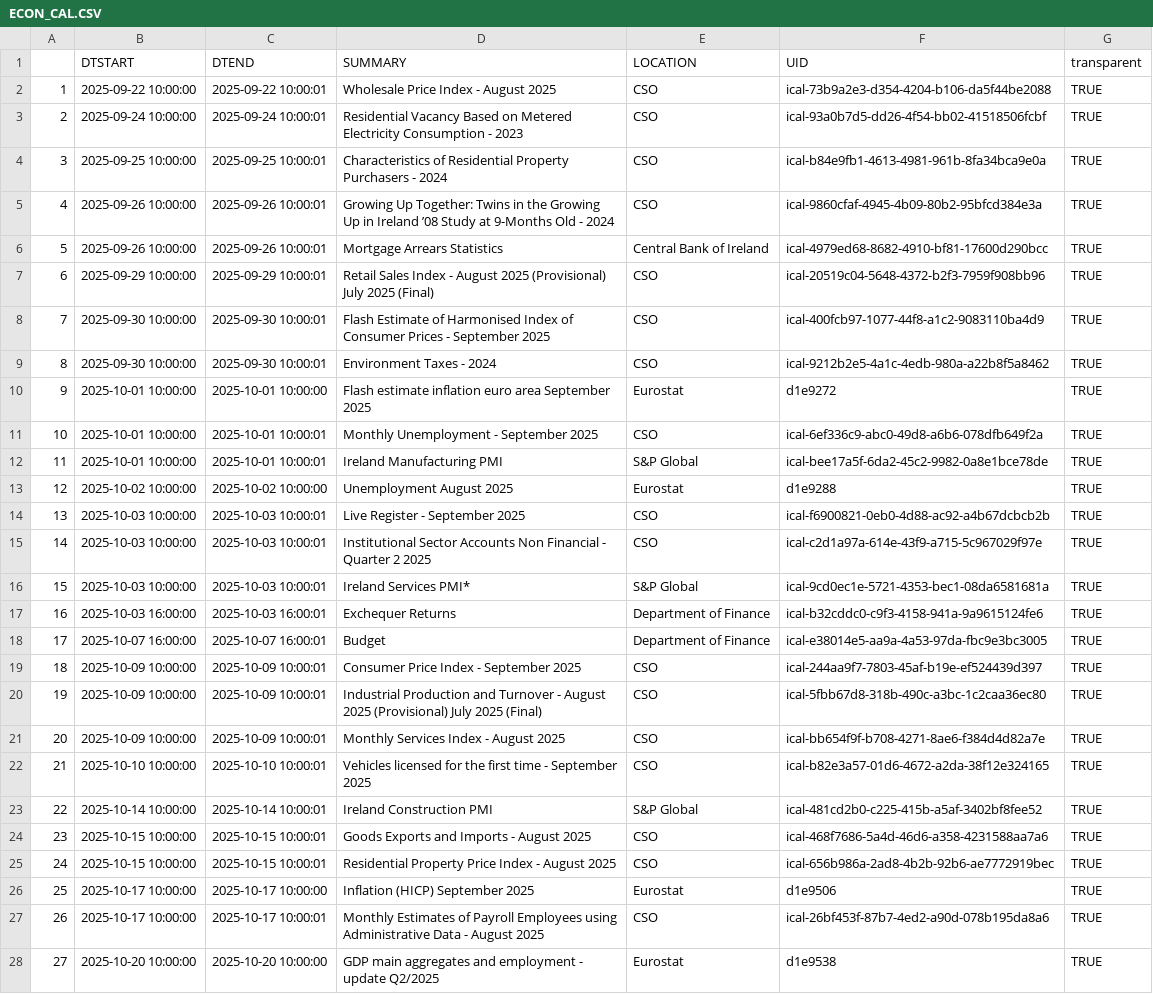
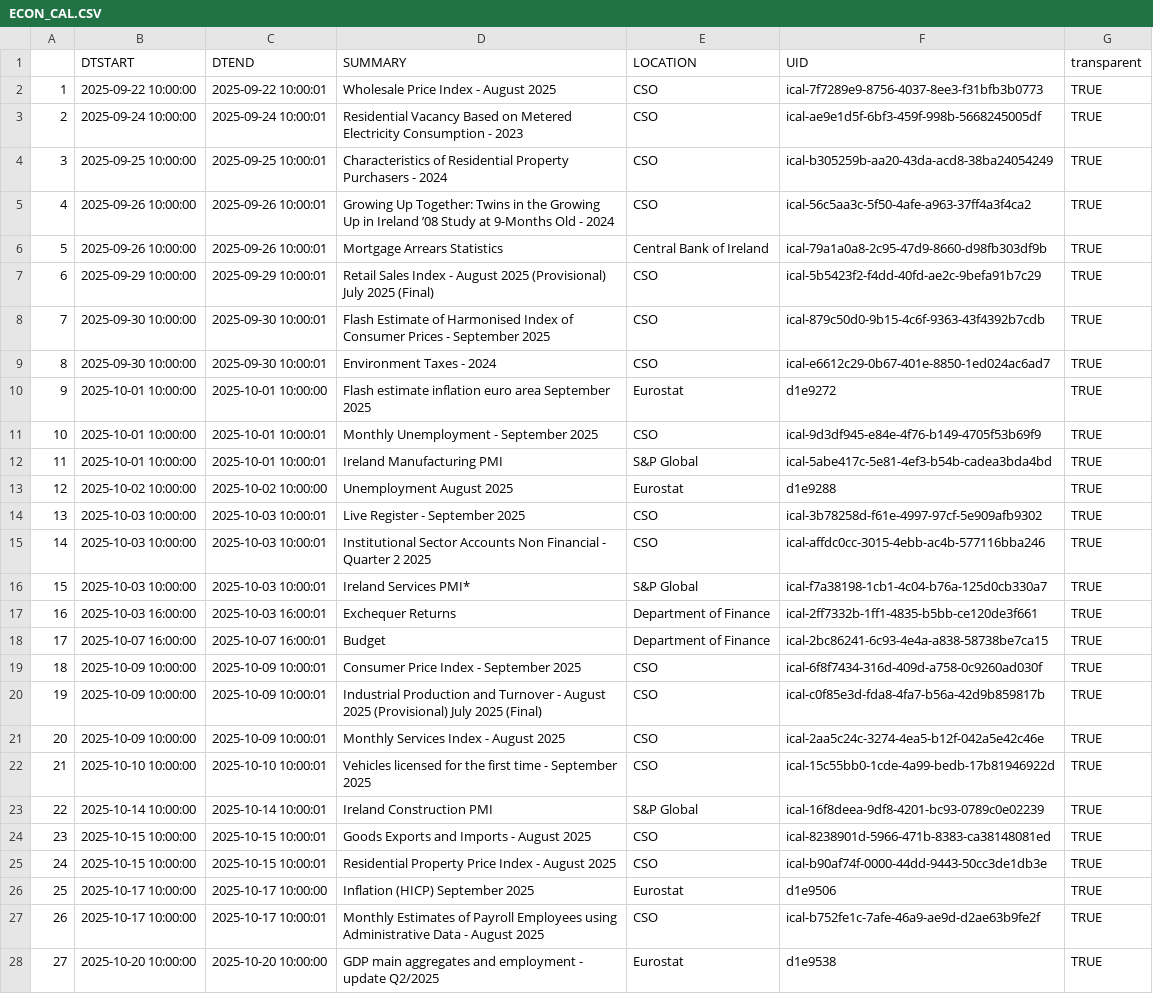
Before and after one commit to mflanagan201/gcal_auto, a CSV file: ECON_CAL.CSV, drawn as a sheet; only a part is shown; the diff covers the shown part only; the diff names each change by its address in the sheet, - before the commit and + after, or states it on an @@ line.

Commit message:
Add econ_cal.csv

```diff
--- a/ECON_CAL.CSV
+++ b/ECON_CAL.CSV
-F2 (UID): ical-73b9a2e3-d354-4204-b106-da5f44be2088
+F2 (UID): ical-7f7289e9-8756-4037-8ee3-f31bfb3b0773
-F3 (UID): ical-93a0b7d5-dd26-4f54-bb02-41518506fcbf
+F3 (UID): ical-ae9e1d5f-6bf3-459f-998b-5668245005df
-F4 (UID): ical-b84e9fb1-4613-4981-961b-8fa34bca9e0a
+F4 (UID): ical-b305259b-aa20-43da-acd8-38ba24054249
-F5 (UID): ical-9860cfaf-4945-4b09-80b2-95bfcd384e3a
+F5 (UID): ical-56c5aa3c-5f50-4afe-a963-37ff4a3f4ca2
-F6 (UID): ical-4979ed68-8682-4910-bf81-17600d290bcc
+F6 (UID): ical-79a1a0a8-2c95-47d9-8660-d98fb303df9b
-F7 (UID): ical-20519c04-5648-4372-b2f3-7959f908bb96
+F7 (UID): ical-5b5423f2-f4dd-40fd-ae2c-9befa91b7c29
-F8 (UID): ical-400fcb97-1077-44f8-a1c2-9083110ba4d9
+F8 (UID): ical-879c50d0-9b15-4c6f-9363-43f4392b7cdb
-F9 (UID): ical-9212b2e5-4a1c-4edb-980a-a22b8f5a8462
+F9 (UID): ical-e6612c29-0b67-401e-8850-1ed024ac6ad7
-F11 (UID): ical-6ef336c9-abc0-49d8-a6b6-078dfb649f2a
+F11 (UID): ical-9d3df945-e84e-4f76-b149-4705f53b69f9
-F12 (UID): ical-bee17a5f-6da2-45c2-9982-0a8e1bce78de
+F12 (UID): ical-5abe417c-5e81-4ef3-b54b-cadea3bda4bd
-F14 (UID): ical-f6900821-0eb0-4d88-ac92-a4b67dcbcb2b
+F14 (UID): ical-3b78258d-f61e-4997-97cf-5e909afb9302
-F15 (UID): ical-c2d1a97a-614e-43f9-a715-5c967029f97e
+F15 (UID): ical-affdc0cc-3015-4ebb-ac4b-577116bba246
-F16 (UID): ical-9cd0ec1e-5721-4353-bec1-08da6581681a
+F16 (UID): ical-f7a38198-1cb1-4c04-b76a-125d0cb330a7
-F17 (UID): ical-b32cddc0-c9f3-4158-941a-9a9615124fe6
+F17 (UID): ical-2ff7332b-1ff1-4835-b5bb-ce120de3f661
-F18 (UID): ical-e38014e5-aa9a-4a53-97da-fbc9e3bc3005
+F18 (UID): ical-2bc86241-6c93-4e4a-a838-58738be7ca15
-F19 (UID): ical-244aa9f7-7803-45af-b19e-ef524439d397
+F19 (UID): ical-6f8f7434-316d-409d-a758-0c9260ad030f
-F20 (UID): ical-5fbb67d8-318b-490c-a3bc-1c2caa36ec80
+F20 (UID): ical-c0f85e3d-fda8-4fa7-b56a-42d9b859817b
-F21 (UID): ical-bb654f9f-b708-4271-8ae6-f384d4d82a7e
+F21 (UID): ical-2aa5c24c-3274-4ea5-b12f-042a5e42c46e
-F22 (UID): ical-b82e3a57-01d6-4672-a2da-38f12e324165
+F22 (UID): ical-15c55bb0-1cde-4a99-bedb-17b81946922d
-F23 (UID): ical-481cd2b0-c225-415b-a5af-3402bf8fee52
+F23 (UID): ical-16f8deea-9df8-4201-bc93-0789c0e02239
-F24 (UID): ical-468f7686-5a4d-46d6-a358-4231588aa7a6
+F24 (UID): ical-8238901d-5966-471b-8383-ca38148081ed
-F25 (UID): ical-656b986a-2ad8-4b2b-92b6-ae7772919bec
+F25 (UID): ical-b90af74f-0000-44dd-9443-50cc3de1db3e
-F27 (UID): ical-26bf453f-87b7-4ed2-a90d-078b195da8a6
+F27 (UID): ical-b752fe1c-7afe-46a9-ae9d-d2ae63b9fe2f
```
Also changed, not shown: 2 added rows and 10 edited cells elsewhere in this file.
